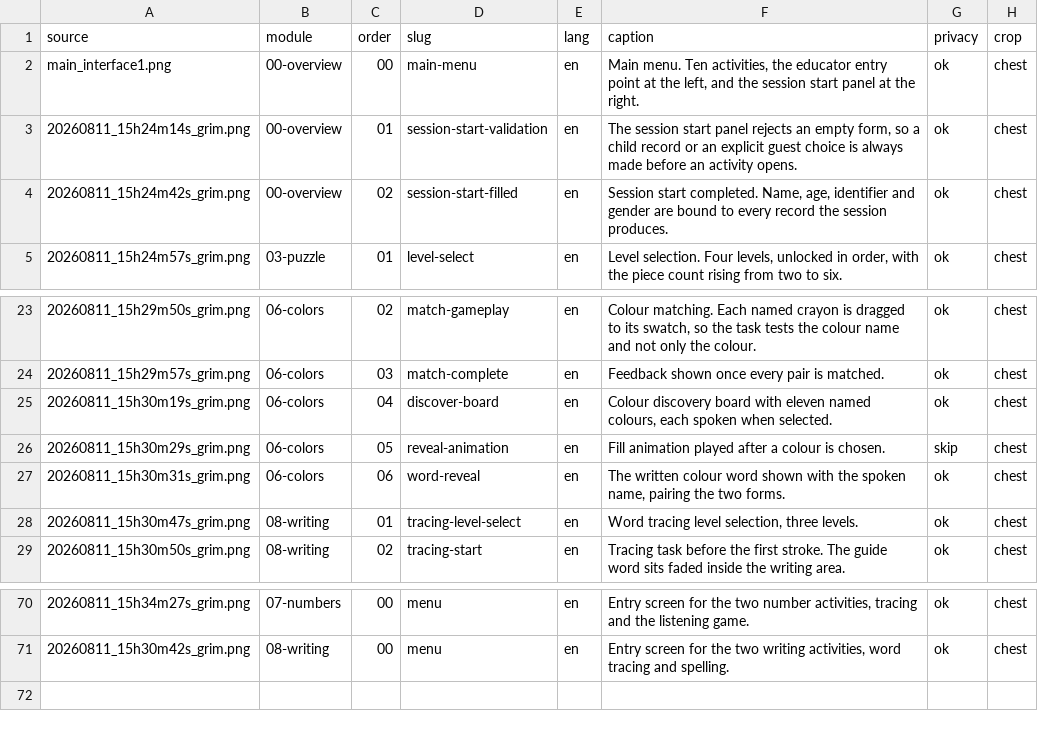
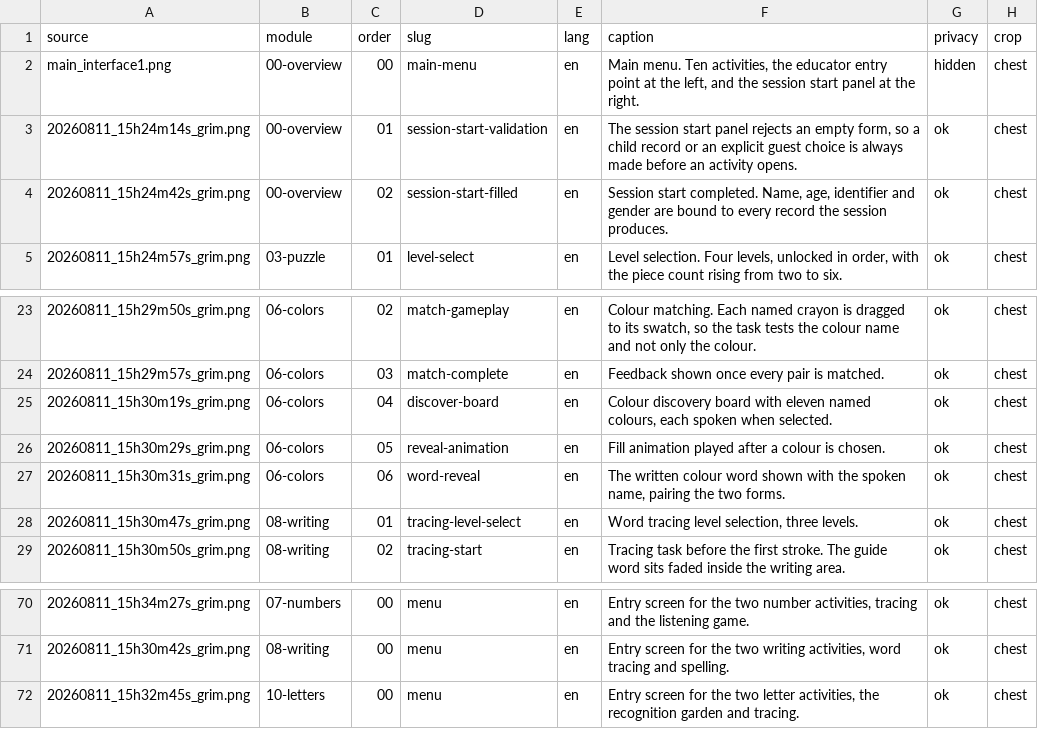
Before and after one commit to fatimah48/EMRA_Educational-Robot-, a CSV file: interfaces_manifest.csv, drawn as a sheet; only a part is shown, gaps mark what is left out.

Commit message:
Fix overview duplicate, colour reveal, letters menu

```diff
--- a/interfaces_manifest.csv
+++ b/interfaces_manifest.csv
@@ -1,3 +1,3 @@
 source,module,order,slug,lang,caption,privacy,crop
-main_interface1.png,00-overview,00,main-menu,en,"Main menu. Ten activities, the educator entry point at the left, and the session start panel at the right.",ok,chest
+main_interface1.png,00-overview,00,main-menu,en,"Main menu. Ten activities, the educator entry point at the left, and the session start panel at the right.",hidden,chest
 20260811_15h24m14s_grim.png,00-overview,01,session-start-validation,en,"The session start panel rejects an empty form, so a child record or an explicit guest choice is always made before an activity opens.",ok,chest
@@ -25,3 +25,3 @@ main_interface1.png,00-overview,00,main-menu,en,"Main menu. Ten activities, the
 20260811_15h30m19s_grim.png,06-colors,04,discover-board,en,"Colour discovery board with eleven named colours, each spoken when selected.",ok,chest
-20260811_15h30m29s_grim.png,06-colors,05,reveal-animation,en,Fill animation played after a colour is chosen.,skip,chest
+20260811_15h30m29s_grim.png,06-colors,05,reveal-animation,en,Fill animation played after a colour is chosen.,ok,chest
 20260811_15h30m31s_grim.png,06-colors,06,word-reveal,en,"The written colour word shown with the spoken name, pairing the two forms.",ok,chest
@@ -71 +71,2 @@ main_interface1.png,00-overview,00,main-menu,en,"Main menu. Ten activities, the
 20260811_15h30m42s_grim.png,08-writing,00,menu,en,"Entry screen for the two writing activities, word tracing and spelling.",ok,chest
+20260811_15h32m45s_grim.png,10-letters,00,menu,en,"Entry screen for the two letter activities, the recognition garden and tracing.",ok,chest
```
Also changed, not shown: 5 other files.
